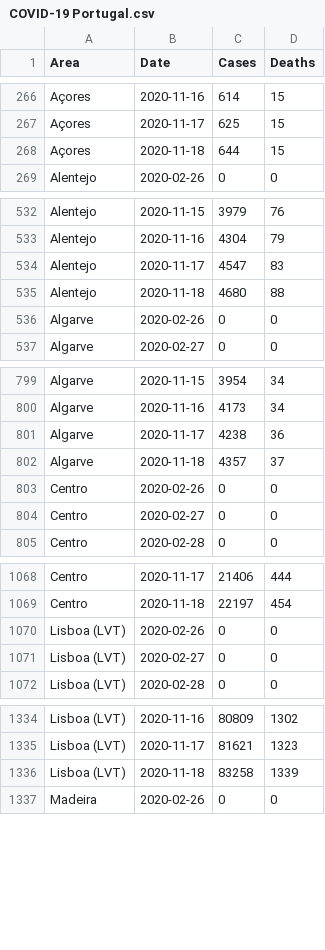
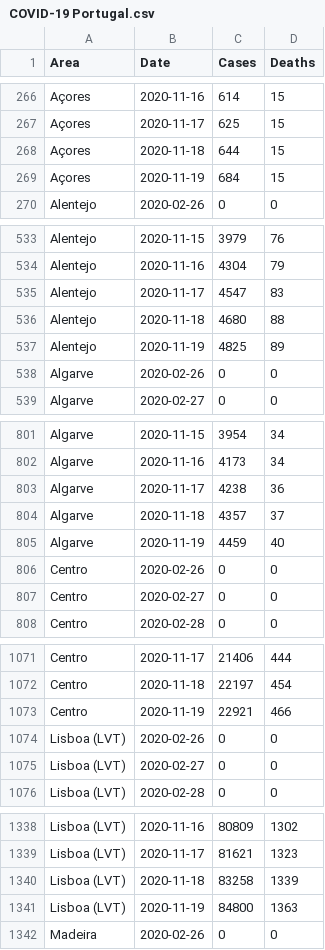
Before and after one commit to MMR-19/COVID-19-Data, a CSV file: COVID-19 Portugal.csv, drawn as a sheet; only a part is shown, gaps mark what is left out; the diff covers the shown part only; the diff names each change by its address in the sheet, - before the commit and + after, or states it on an @@ line.

Commit message:
Portugal - 19/Nov/2020

```diff
--- a/COVID-19 Portugal.csv
+++ b/COVID-19 Portugal.csv
+row 269: Açores | 2020-11-19 | 684 | 15
+row 537: Alentejo | 2020-11-19 | 4825 | 89
+row 805: Algarve | 2020-11-19 | 4459 | 40
+row 1073: Centro | 2020-11-19 | 22921 | 466
+row 1341: Lisboa (LVT) | 2020-11-19 | 84800 | 1363
```
Also changed, not shown: 2 added rows elsewhere in this file.
